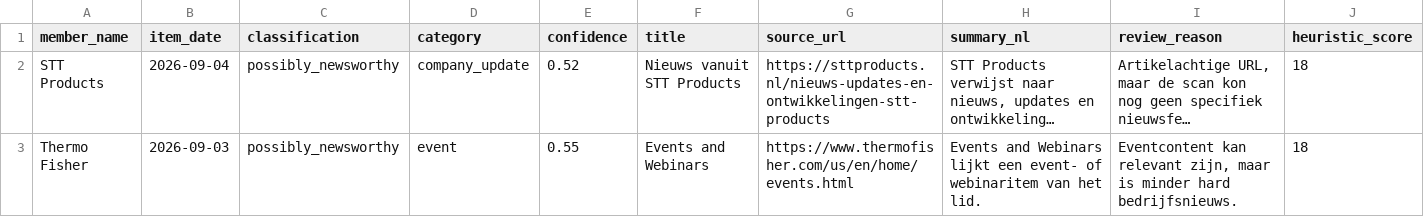
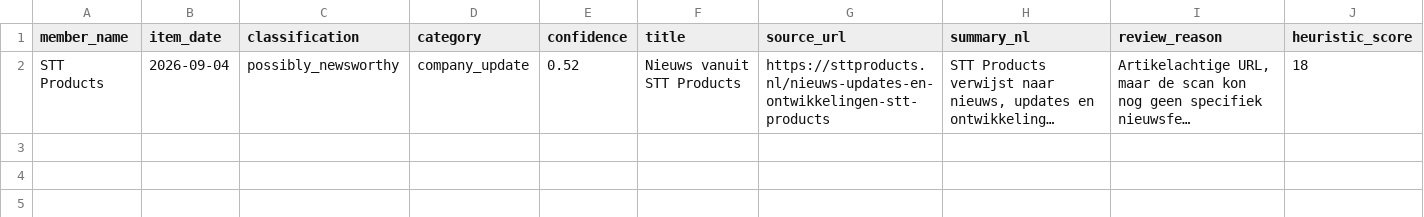
Before and after one commit to IrisTig/LC, a CSV file: dashboard_data/classified_recent_news.csv, drawn as a sheet; only a part is shown; long unchanged cells end in …; rows hold the shown columns only; the diff names each change by its address in the sheet, - before the commit and + after, or states it on an @@ line.

```diff
--- a/dashboard_data/classified_recent_news.csv
+++ b/dashboard_data/classified_recent_news.csv
-row 3: Thermo Fisher | 2026-09-03 | possibly_newsworthy | event | 0.55 | Events and Webinars | https://www.thermofisher.com/us/en/home/events.html | Events and Webinars lijkt een event- of webinaritem van het lid. | Eventcontent kan relevant zijn, maar is minder hard bedrijfsnieuws. | 18
```
Also changed, not shown: dashboard_data/life_members.csv, dashboard_data/member_jobs.csv, 1 other file.
